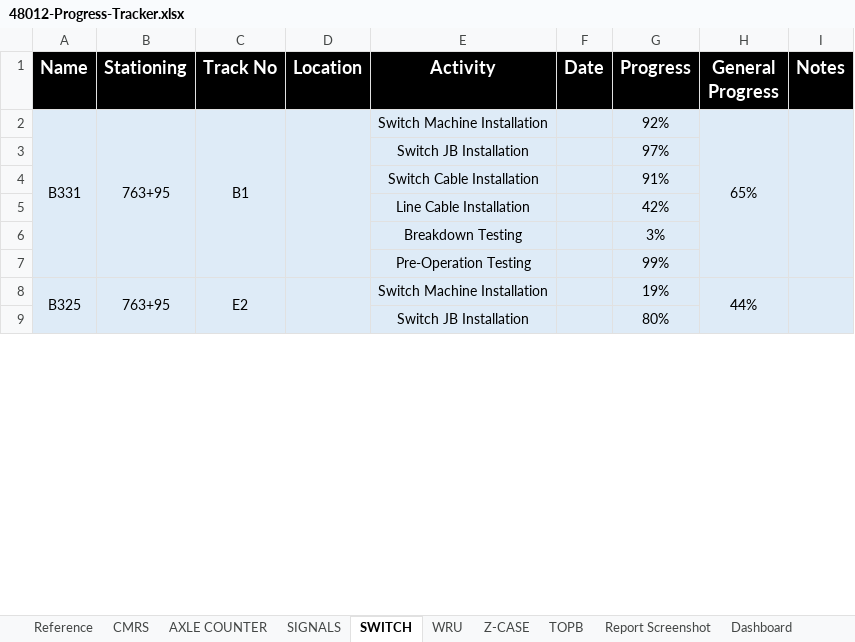
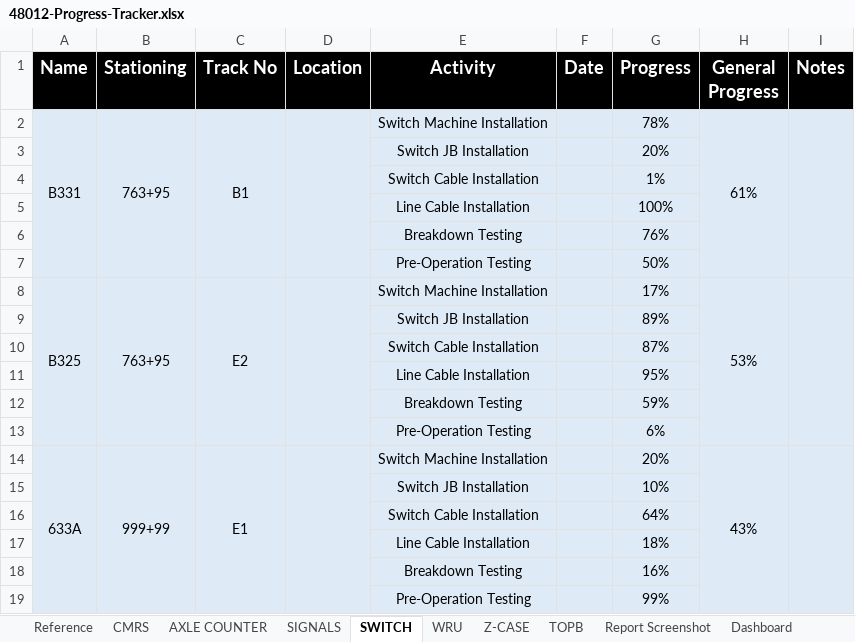
Before and after one commit to moinakdas/Wayside-Installation-Tracker, an Excel workbook: 48012-Progress-Tracker.xlsx, sheet SWITCH, drawn as a sheet; only a part is shown; values as stored, in another font and other column widths than the file's, no borders; removed rows and columns are numbered as before the commit, all else as after; the diff covers the shown part only; the diff names each change by its address in the sheet, - before the commit and + after, or states it on an @@ line.

```diff
--- a/48012-Progress-Tracker.xlsx (sheet SWITCH)
+++ b/48012-Progress-Tracker.xlsx (sheet SWITCH)
-A2:A7 merged
+A2:A7 merged
-B2:B7 merged
+B2:B7 merged
-C2:C7 merged
+C2:C7 merged
-D2:D7 merged
+D2:D7 merged
-G2 (Progress): 92%
+G2 (Progress): 78%
-H2 (General Progress): 65%
+H2 (General Progress): 61%
-H2:H7 merged
+H2:H7 merged
-I2:I7 merged
+I2:I7 merged
-G3 (Progress): 97%
+G3 (Progress): 20%
-G4 (Progress): 91%
+G4 (Progress): 1%
-G5 (Progress): 42%
+G5 (Progress): 100%
-G6 (Progress): 3%
+G6 (Progress): 76%
+row 7:  |  |  |  | Pre-Operation Testing |  | 50%
+row 8: B325 | 763+95 | E2 |  | Switch Machine Installation |  | 17% | 53%
+row 9:  |  |  |  | Switch JB Installation |  | 89%
+row 10:  |  |  |  | Switch Cable Installation |  | 87%
+row 11:  |  |  |  | Line Cable Installation |  | 95%
+row 12:  |  |  |  | Breakdown Testing |  | 59%
+row 13:  |  |  |  | Pre-Operation Testing |  | 6%
+row 14: 633A | 999+99 | E1 |  | Switch Machine Installation |  | 20% | 43%
+row 15:  |  |  |  | Switch JB Installation |  | 10%
+row 16:  |  |  |  | Switch Cable Installation |  | 64%
+row 17:  |  |  |  | Line Cable Installation |  | 18%
+row 18:  |  |  |  | Breakdown Testing |  | 16%
-row 8: B325 | 763+95 | E2 |  | Switch Machine Installation |  | 19% | 44%
-row 9:  |  |  |  | Switch JB Installation |  | 80%
```
Also changed, not shown: 76 added rows, 86 removed rows, 10 moved rows, 31 edited cells and merged cells elsewhere in this sheet, sheet CMRS, sheet WRU, sheet AXLE COUNTER, sheet SIGNALS, sheet Z-CASE, sheet TOPB, formulas that keep their value, 3 other files.
